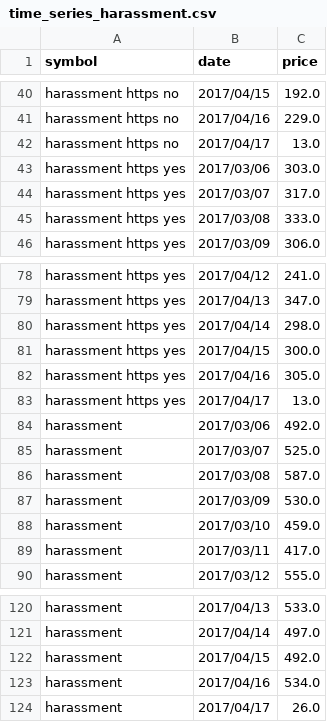
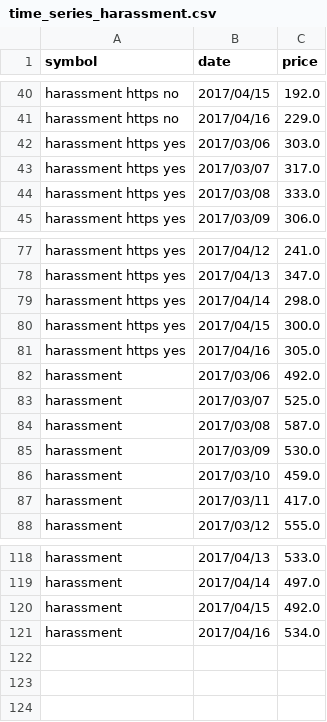
Before and after one commit to apeksharma/harassment-blocker-website, a CSV file: js/time_series_harassment.csv, drawn as a sheet; only a part is shown, gaps mark what is left out.

Commit message:
Update time_series_harassment.csv

```diff
--- a/js/time_series_harassment.csv
+++ b/js/time_series_harassment.csv
@@ -41,3 +41,2 @@ harassment https no,2017/04/15,192.0
 harassment https no,2017/04/16,229.0
-harassment https no,2017/04/17,13.0
 harassment https yes,2017/03/06,303.0
@@ -82,3 +81,2 @@ harassment https yes,2017/04/15,300.0
 harassment https yes,2017/04/16,305.0
-harassment https yes,2017/04/17,13.0
 harassment,2017/03/06,492.0
@@ -123,2 +121 @@ harassment,2017/04/15,492.0
 harassment,2017/04/16,534.0
-harassment,2017/04/17,26.0
```
